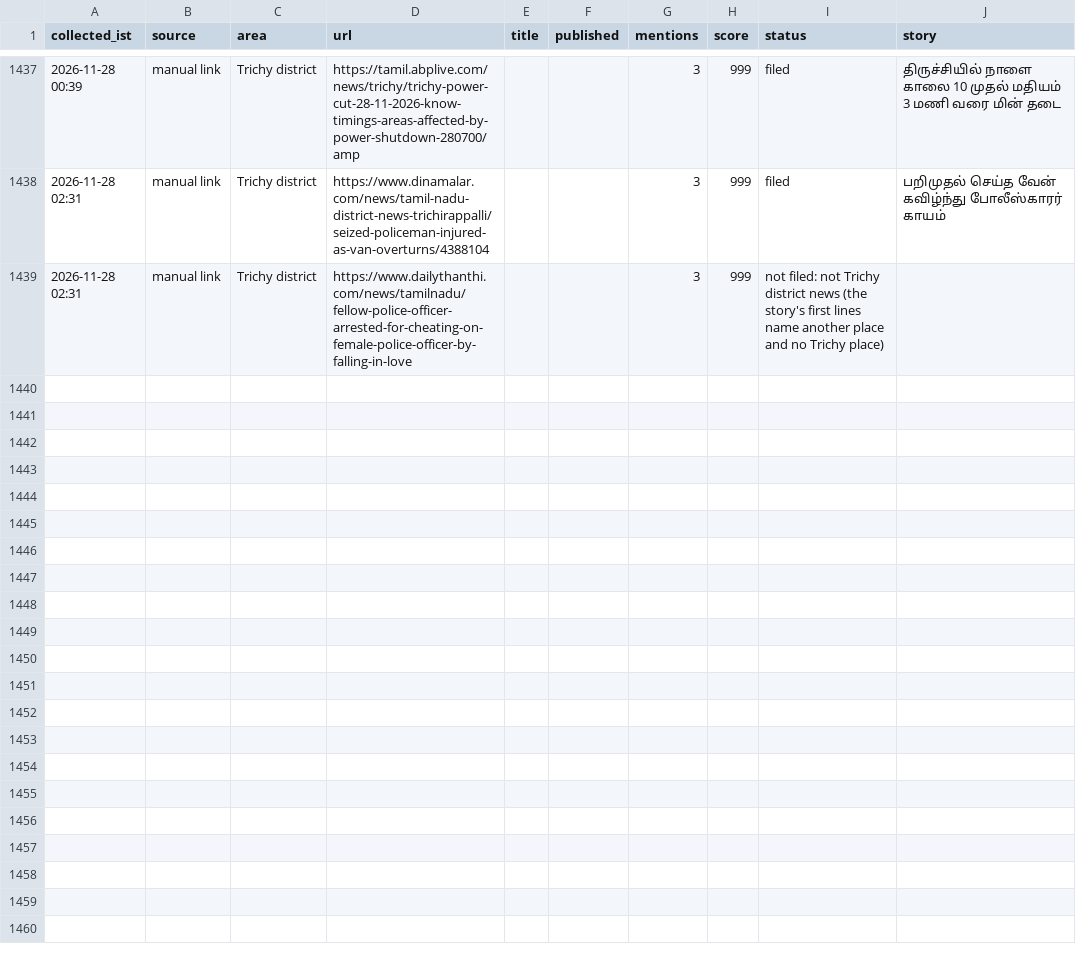
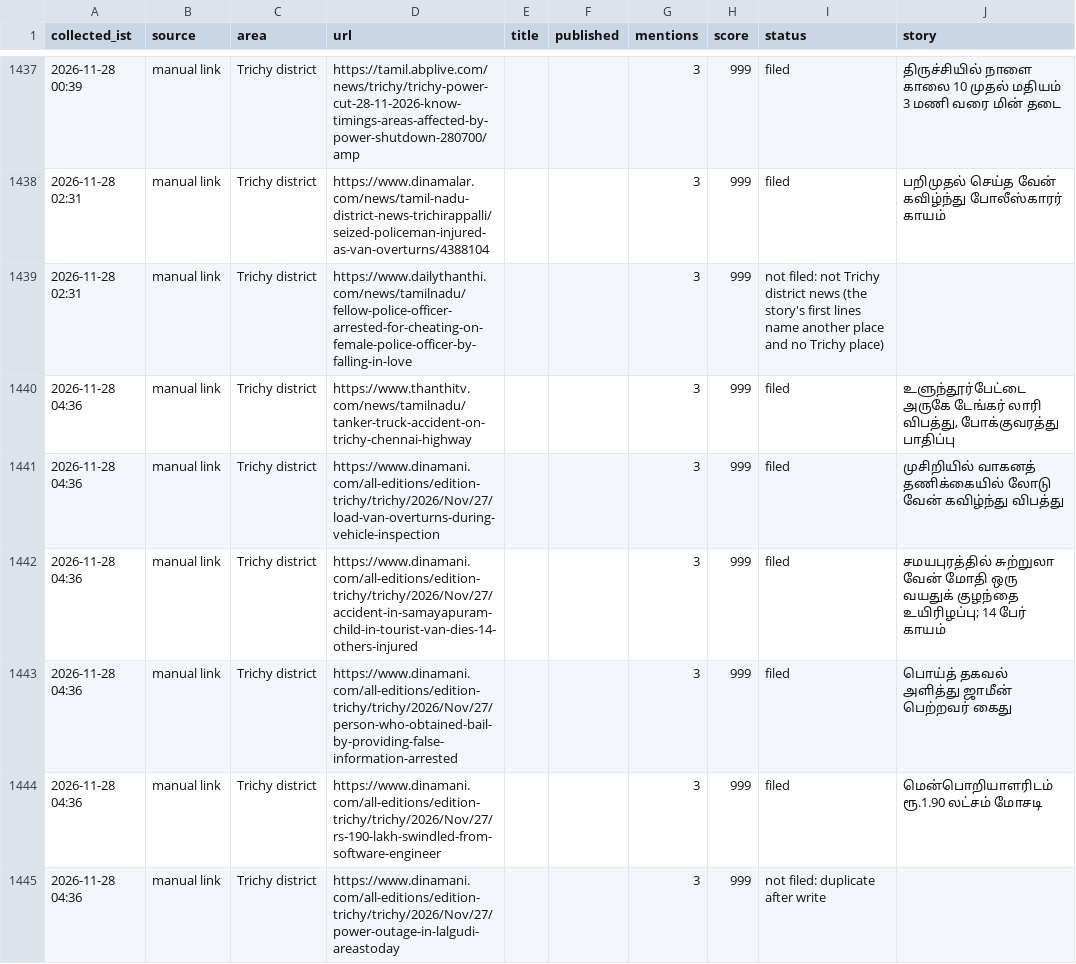
Before and after one commit to news360-tn/trichy360-autopost, a CSV file: research_free/archive/2026-11.csv, drawn as a sheet; only a part is shown, gaps mark what is left out.

```diff
--- a/research_free/archive/2026-11.csv
+++ b/research_free/archive/2026-11.csv
@@ -1459 +1459,7 @@ collected_ist,source,area,url,title,published,mentions,score,status,story
 2026-11-28 02:31,manual link,Trichy district,https://www.dailythanthi.com/news/tamilnadu/fellow-police-officer-arrested-for-cheating-on-female-police-officer-by-falling-in-love,,,3,999,not filed: not Trichy district news (the story's first lines name another place and no Trichy place),
+2026-11-28 04:36,manual link,Trichy district,https://www.thanthitv.com/news/tamilnadu/tanker-truck-accident-on-trichy-chennai-highway,,,3,999,filed,"உளுந்தூர்பேட்டை அருகே டேங்கர் லாரி விபத்து, போக்குவரத்து பாதிப்பு"
+2026-11-28 04:36,manual link,Trichy district,https://www.dinamani.com/all-editions/edition-trichy/trichy/2026/Nov/27/load-van-overturns-during-vehicle-inspection,,,3,999,filed,முசிறியில் வாகனத் தணிக்கையில் லோடு வேன் கவிழ்ந்து விபத்து
+2026-11-28 04:36,manual link,Trichy district,https://www.dinamani.com/all-editions/edition-trichy/trichy/2026/Nov/27/accident-in-samayapuram-child-in-tourist-van-dies-14-others-injured,,,3,999,filed,சமயபுரத்தில் சுற்றுலா வேன் மோதி ஒரு வயதுக் குழந்தை உயிரிழப்பு; 14 பேர் காயம்
+2026-11-28 04:36,manual link,Trichy district,https://www.dinamani.com/all-editions/edition-trichy/trichy/2026/Nov/27/person-who-obtained-bail-by-providing-false-information-arrested,,,3,999,filed,பொய்த் தகவல் அளித்து ஜாமீன் பெற்றவர் கைது
+2026-11-28 04:36,manual link,Trichy district,https://www.dinamani.com/all-editions/edition-trichy/trichy/2026/Nov/27/rs-190-lakh-swindled-from-software-engineer,,,3,999,filed,மென்பொறியாளரிடம் ரூ.1.90 லட்சம் மோசடி
+2026-11-28 04:36,manual link,Trichy district,https://www.dinamani.com/all-editions/edition-trichy/trichy/2026/Nov/27/power-outage-in-lalgudi-areastoday,,,3,999,not filed: duplicate after write,
```
Also changed, not shown: 7 other files.
